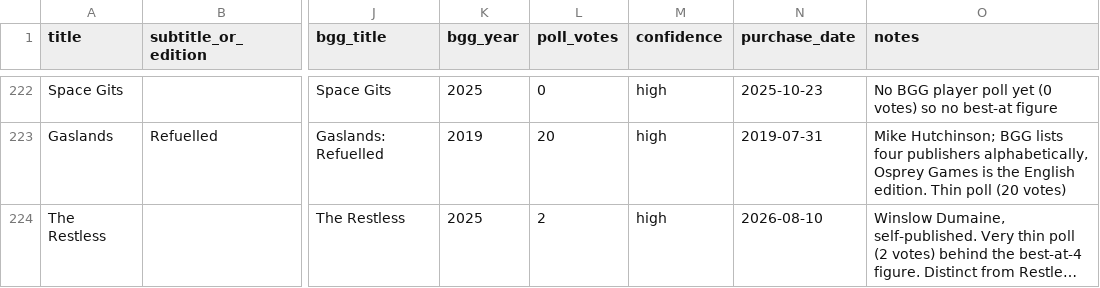
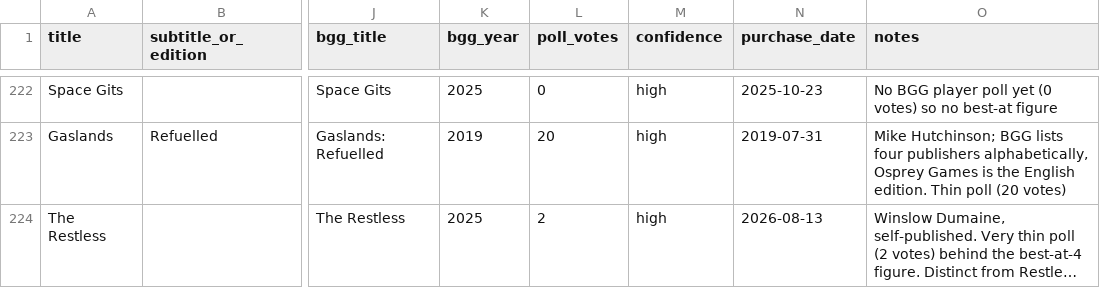
Before and after one commit to ErikWolpaw/board-game-library, a CSV file: games.csv, drawn as a sheet; only a part is shown, gaps mark what is left out; long unchanged cells end in …; the diff names each change by its address in the sheet, - before the commit and + after, or states it on an @@ line.

```diff
--- a/games.csv
+++ b/games.csv
-N224 (purchase_date): 2026-08-10
+N224 (purchase_date): 2026-08-13
```
